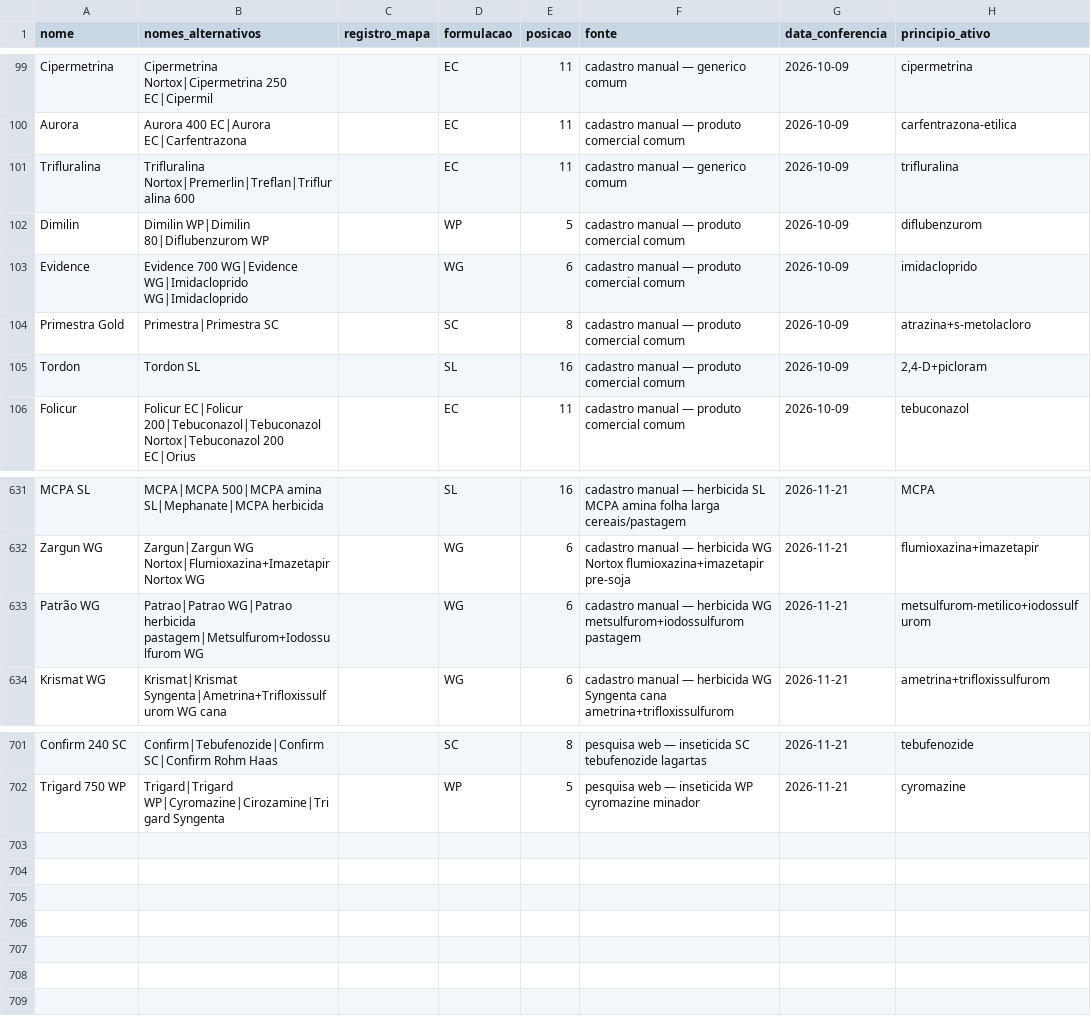
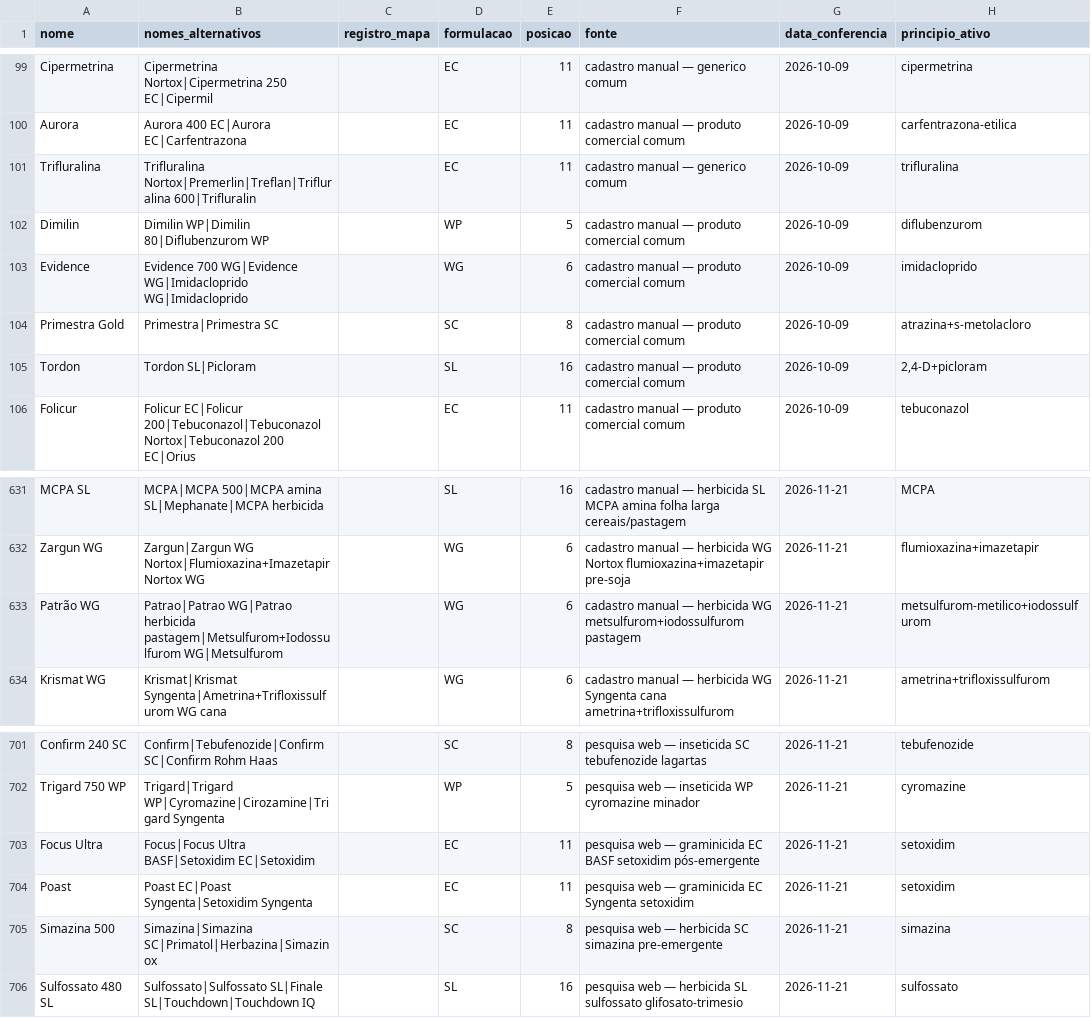
Before and after one commit to eduardopulveragro-bit/MisturaCaldas, a CSV file: data/produtos.csv, drawn as a sheet; only a part is shown, gaps mark what is left out.

```diff
--- a/data/produtos.csv
+++ b/data/produtos.csv
@@ -100,3 +100,3 @@ Cipermetrina,Cipermetrina Nortox|Cipermetrina 250 EC|Cipermil,,EC,11,cadastro ma
 Aurora,Aurora 400 EC|Aurora EC|Carfentrazona,,EC,11,cadastro manual — produto comercial comum,2026-10-09,carfentrazona-etilica
-Trifluralina,Trifluralina Nortox|Premerlin|Treflan|Trifluralina 600,,EC,11,cadastro manual — generico comum,2026-10-09,trifluralina
+Trifluralina,Trifluralina Nortox|Premerlin|Treflan|Trifluralina 600|Trifluralin,,EC,11,cadastro manual — generico comum,2026-10-09,trifluralina
 Dimilin,Dimilin WP|Dimilin 80|Diflubenzurom WP,,WP,5,cadastro manual — produto comercial comum,2026-10-09,diflubenzurom
@@ -104,3 +104,3 @@ Evidence,Evidence 700 WG|Evidence WG|Imidacloprido WG|Imidacloprido,,WG,6,cadast
 Primestra Gold,Primestra|Primestra SC,,SC,8,cadastro manual — produto comercial comum,2026-10-09,atrazina+s-metolacloro
-Tordon,Tordon SL,,SL,16,cadastro manual — produto comercial comum,2026-10-09,"2,4-D+picloram"
+Tordon,Tordon SL|Picloram,,SL,16,cadastro manual — produto comercial comum,2026-10-09,"2,4-D+picloram"
 Folicur,Folicur EC|Folicur 200|Tebuconazol|Tebuconazol Nortox|Tebuconazol 200 EC|Orius,,EC,11,cadastro manual — produto comercial comum,2026-10-09,tebuconazol
@@ -632,3 +632,3 @@ MCPA SL,MCPA|MCPA 500|MCPA amina SL|Mephanate|MCPA herbicida,,SL,16,cadastro man
 Zargun WG,Zargun|Zargun WG Nortox|Flumioxazina+Imazetapir Nortox WG,,WG,6,cadastro manual — herbicida WG Nortox flumioxazina+imazetapir pre-soja,2026-11-21,flumioxazina+imazetapir
-Patrão WG,Patrao|Patrao WG|Patrao herbicida pastagem|Metsulfurom+Iodossulfurom WG,,WG,6,cadastro manual — herbicida WG metsulfurom+iodossulfurom pastagem,2026-11-21,metsulfurom-metilico+iodossulfurom
+Patrão WG,Patrao|Patrao WG|Patrao herbicida pastagem|Metsulfurom+Iodossulfurom WG|Metsulfurom,,WG,6,cadastro manual — herbicida WG metsulfurom+iodossulfurom pastagem,2026-11-21,metsulfurom-metilico+iodossulfurom
 Krismat WG,Krismat|Krismat Syngenta|Ametrina+Trifloxissulfurom WG cana,,WG,6,cadastro manual — herbicida WG Syngenta cana ametrina+trifloxissulfurom,2026-11-21,ametrina+trifloxissulfurom
@@ -702 +702,5 @@ Confirm 240 SC,Confirm|Tebufenozide|Confirm SC|Confirm Rohm Haas,,SC,8,pesquisa
 Trigard 750 WP,Trigard|Trigard WP|Cyromazine|Cirozamine|Trigard Syngenta,,WP,5,pesquisa web — inseticida WP cyromazine minador,2026-11-21,cyromazine
+Focus Ultra,Focus|Focus Ultra BASF|Setoxidim EC|Setoxidim,,EC,11,pesquisa web — graminicida EC BASF setoxidim pós-emergente,2026-11-21,setoxidim
+Poast,Poast EC|Poast Syngenta|Setoxidim Syngenta,,EC,11,pesquisa web — graminicida EC Syngenta setoxidim,2026-11-21,setoxidim
+Simazina 500,Simazina|Simazina SC|Primatol|Herbazina|Simazinox,,SC,8,pesquisa web — herbicida SC simazina pre-emergente,2026-11-21,simazina
+Sulfossato 480 SL,Sulfossato|Sulfossato SL|Finale SL|Touchdown|Touchdown IQ,,SL,16,pesquisa web — herbicida SL sulfossato glifosato-trimesio,2026-11-21,sulfossato
```
